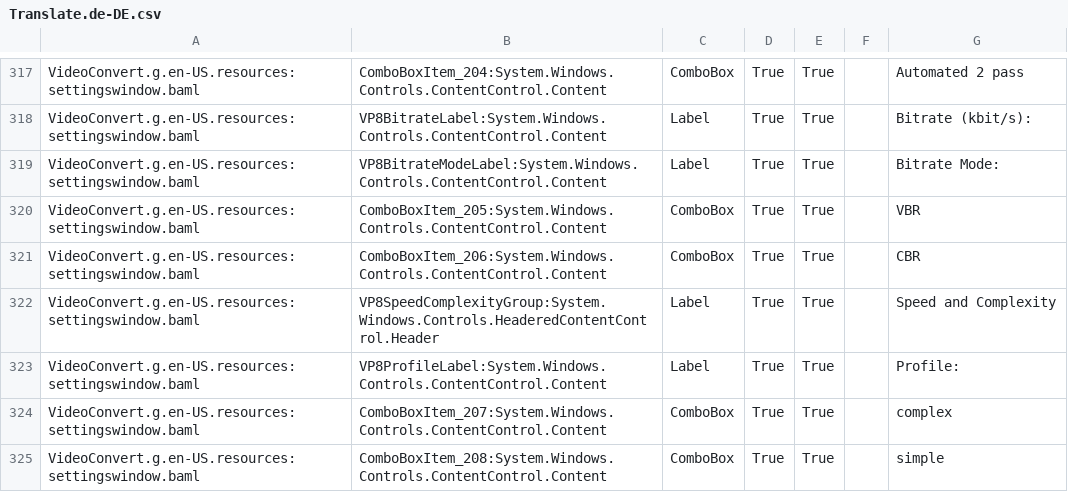
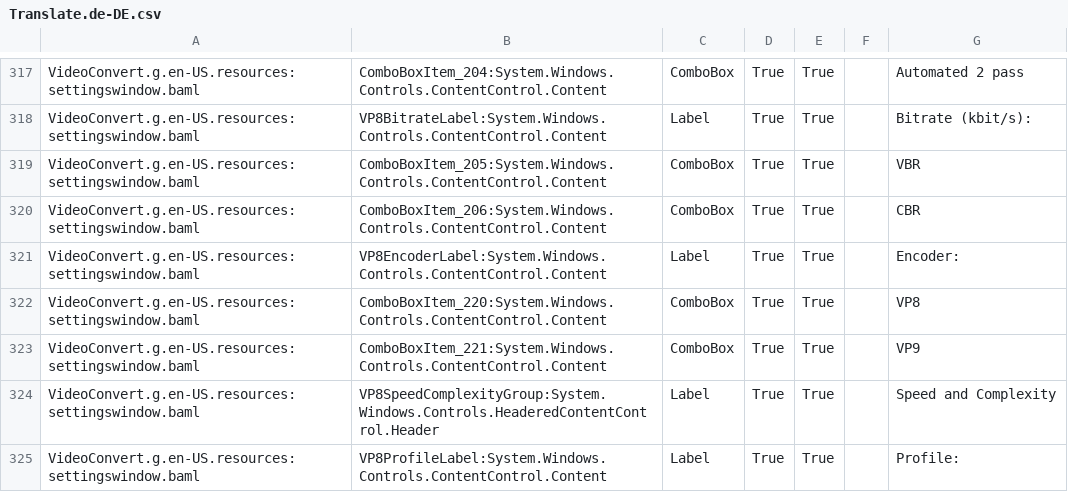
Before and after one commit to UniqProject/VideoConvert, a CSV file: VideoConvert/Translation/Translate.de-DE.csv, drawn as a sheet; only a part is shown, gaps mark what is left out; the shorter side is filled out with more unchanged rows; removed rows and columns are numbered as before the commit, all else as after; the diff names each change by its address in the sheet, - before the commit and + after, or states it on an @@ line.

```diff
--- a/VideoConvert/Translation/Translate.de-DE.csv
+++ b/VideoConvert/Translation/Translate.de-DE.csv
-row 319: VideoConvert.g.en-US.resources:settingswindow.baml | VP8BitrateModeLabel:System.Windows.Controls.ContentControl.Content | Label | True | True |  | Bitrate Mode:
+row 321: VideoConvert.g.en-US.resources:settingswindow.baml | VP8EncoderLabel:System.Windows.Controls.ContentControl.Content | Label | True | True |  | Encoder:
+row 322: VideoConvert.g.en-US.resources:settingswindow.baml | ComboBoxItem_220:System.Windows.Controls.ContentControl.Content | ComboBox | True | True |  | VP8
+row 323: VideoConvert.g.en-US.resources:settingswindow.baml | ComboBoxItem_221:System.Windows.Controls.ContentControl.Content | ComboBox | True | True |  | VP9
```
Also changed, not shown: VideoConvert/Translation/translate.csv, 5 other files.
